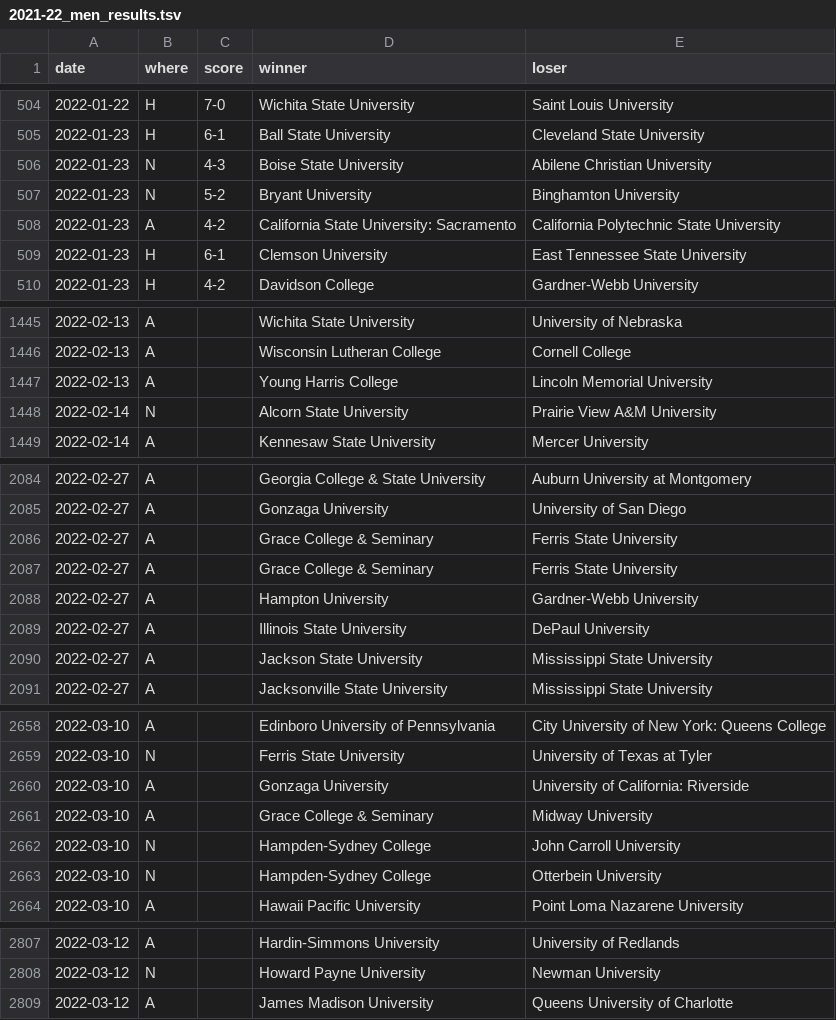
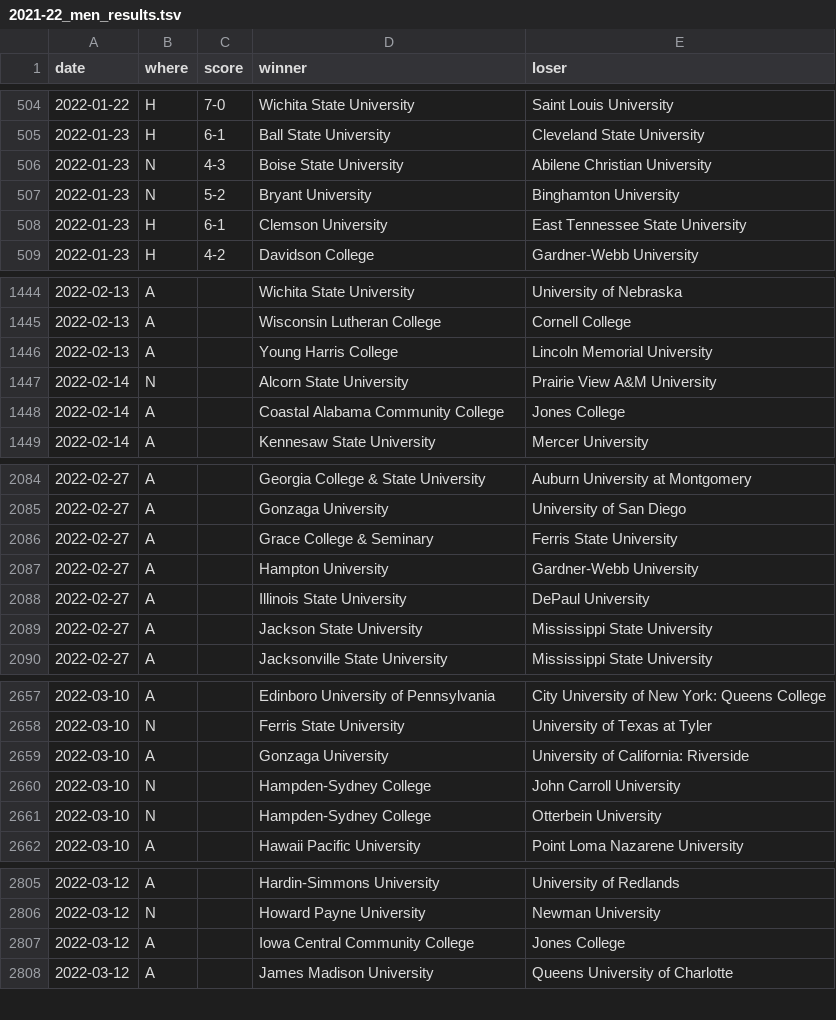
Before and after one commit to TennisOpenData/college-tennis-massey, a TSV file: 2021-22_men_results.tsv, drawn as a sheet; only a part is shown, gaps mark what is left out; removed rows and columns are numbered as before the commit, all else as after; the diff names each change by its address in the sheet, - before the commit and + after, or states it on an @@ line.

```diff
--- a/2021-22_men_results.tsv
+++ b/2021-22_men_results.tsv
-row 508: 2022-01-23 | A | 4-2 | California State University: Sacramento | California Polytechnic State University
+row 1448: 2022-02-14 | A |  | Coastal Alabama Community College | Jones College
-row 2087: 2022-02-27 | A |  | Grace College & Seminary | Ferris State University
-row 2661: 2022-03-10 | A |  | Grace College & Seminary | Midway University
+row 2807: 2022-03-12 | A |  | Iowa Central Community College | Jones College
```
Also changed, not shown: 2021-22_women_results.tsv.
